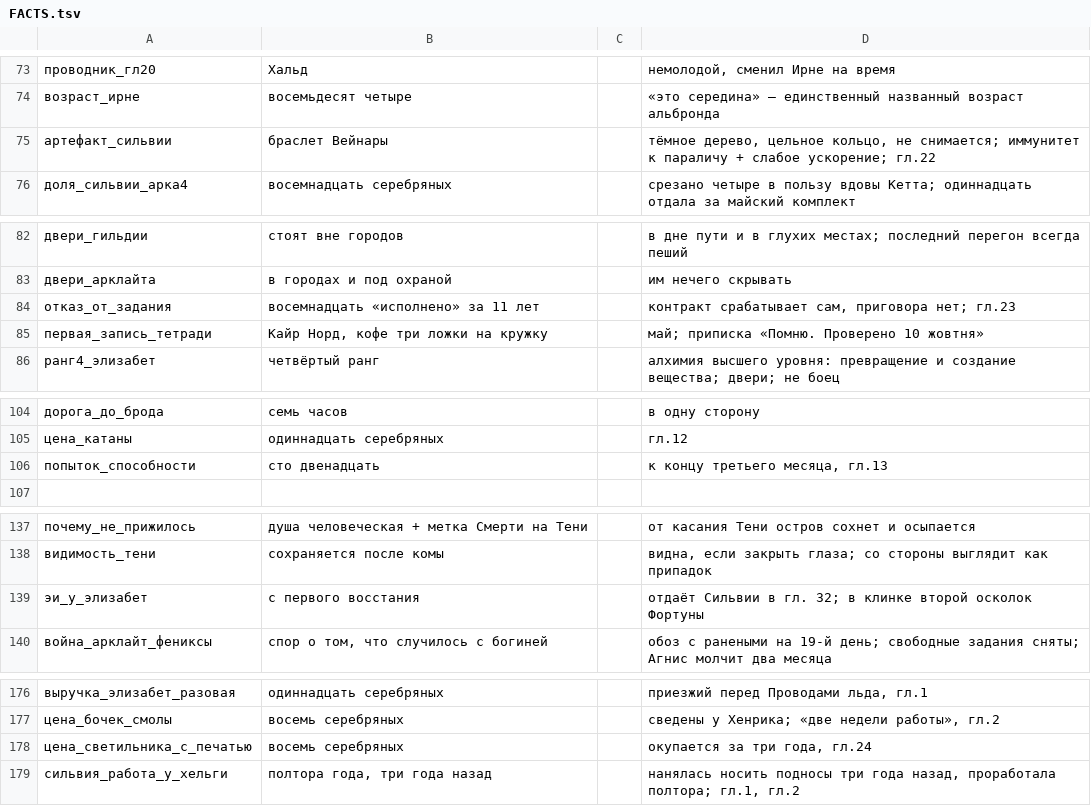
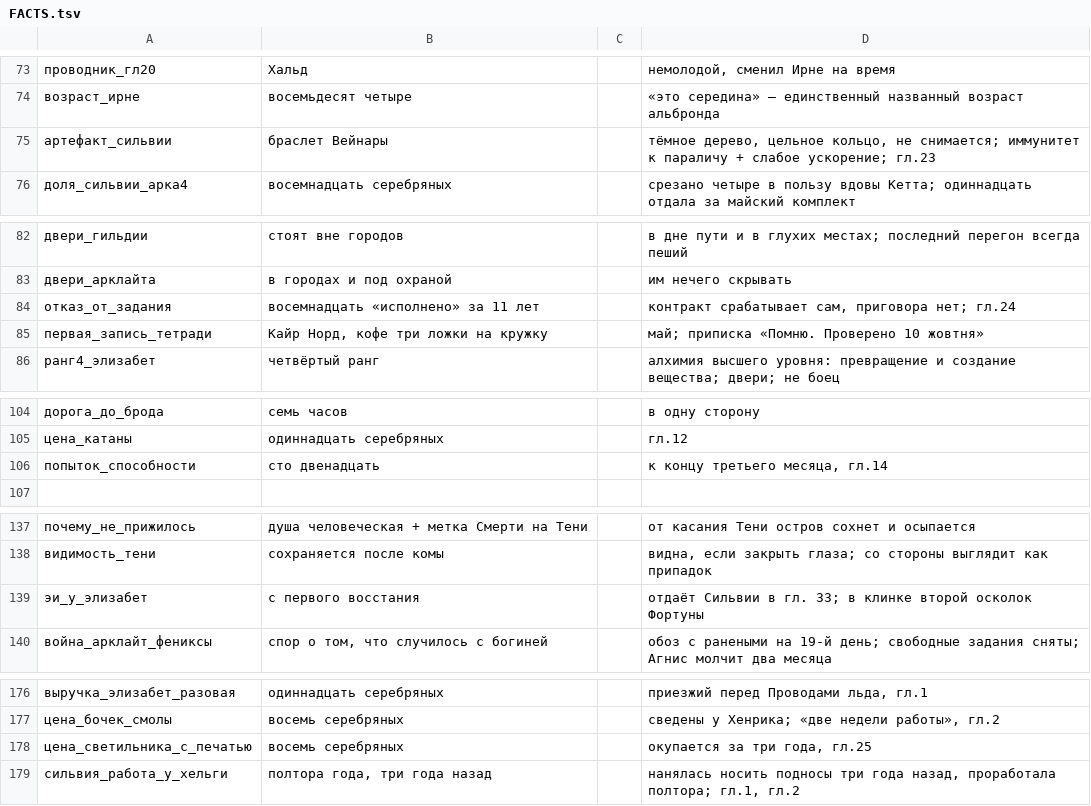
Before and after one commit to ovococjsjs-gif/shardsoftheabyss, a TSV file: 01-canon/FACTS.tsv, drawn as a sheet; only a part is shown, gaps mark what is left out; the diff covers the shown part only.

```diff
--- a/01-canon/FACTS.tsv
+++ b/01-canon/FACTS.tsv
@@ -74,3 +74,3 @@
 возраст_ирне	восемьдесят четыре		«это середина» — единственный названный возраст альбронда
-артефакт_сильвии	браслет Вейнары		тёмное дерево, цельное кольцо, не снимается; иммунитет к параличу + слабое ускорение; гл.22
+артефакт_сильвии	браслет Вейнары		тёмное дерево, цельное кольцо, не снимается; иммунитет к параличу + слабое ускорение; гл.23
 доля_сильвии_арка4	восемнадцать серебряных		срезано четыре в пользу вдовы Кетта; одиннадцать отдала за майский комплект
@@ -83,3 +83,3 @@
 двери_арклайта	в городах и под охраной		им нечего скрывать
-отказ_от_задания	восемнадцать «исполнено» за 11 лет		контракт срабатывает сам, приговора нет; гл.23
+отказ_от_задания	восемнадцать «исполнено» за 11 лет		контракт срабатывает сам, приговора нет; гл.24
 первая_запись_тетради	Кайр Норд, кофе три ложки на кружку		май; приписка «Помню. Проверено 10 жовтня»
@@ -105,3 +105,3 @@
 цена_катаны	одиннадцать серебряных		гл.12
-попыток_способности	сто двенадцать		к концу третьего месяца, гл.13
+попыток_способности	сто двенадцать		к концу третьего месяца, гл.14
 
@@ -138,3 +138,3 @@
 видимость_тени	сохраняется после комы	 	видна, если закрыть глаза; со стороны выглядит как припадок
-эи_у_элизабет	с первого восстания	 	отдаёт Сильвии в гл. 32; в клинке второй осколок Фортуны
+эи_у_элизабет	с первого восстания	 	отдаёт Сильвии в гл. 33; в клинке второй осколок Фортуны
 война_арклайт_фениксы	спор о том, что случилось с богиней	 	обоз с ранеными на 19-й день; свободные задания сняты; Агнис молчит два месяца
@@ -177,3 +177,3 @@
 цена_бочек_смолы	восемь серебряных		сведены у Хенрика; «две недели работы», гл.2
-цена_светильника_с_печатью	восемь серебряных		окупается за три года, гл.24
+цена_светильника_с_печатью	восемь серебряных		окупается за три года, гл.25
 сильвия_работа_у_хельги	полтора года, три года назад		нанялась носить подносы три года назад, проработала полтора; гл.1, гл.2
```
Also changed, not shown: 15 edited cells elsewhere in this file, 33 other files.
